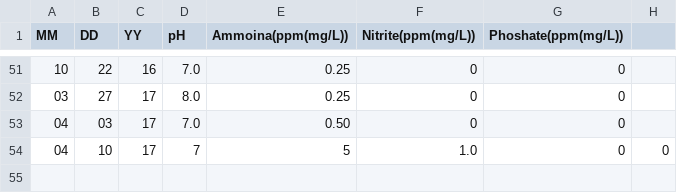
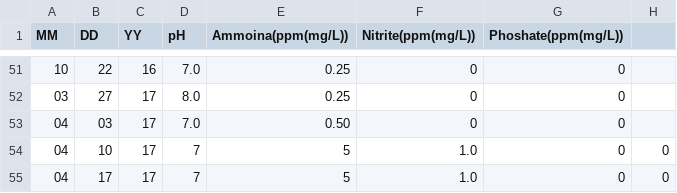
Before and after one commit to belkinsa/GrailvilleSouthSideWetlands, a CSV file: dataanalysis/data/small.csv, drawn as a sheet; only a part is shown, gaps mark what is left out; the diff names each change by its address in the sheet, - before the commit and + after, or states it on an @@ line.

Commit message:
*Added data for both ponds for April 17, 2017

```diff
--- a/dataanalysis/data/small.csv
+++ b/dataanalysis/data/small.csv
+row 55: 04 | 17 | 17 | 7 | 5 | 1.0 | 0 | 0
```
Also changed, not shown: dataanalysis/data/big.csv.
